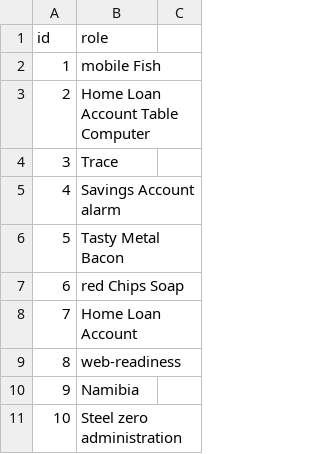
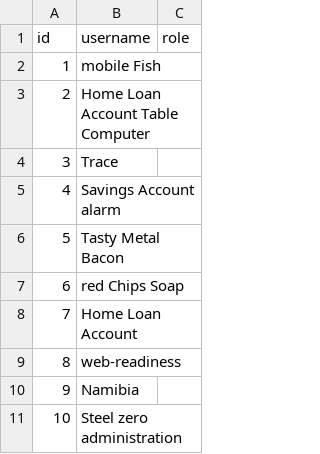
Before and after one commit to sungseo-park/redt-cmp-admin-portal, a CSV file: src/main/resources/config/liquibase/data/star_gate.csv, drawn as a sheet.

```diff
--- a/src/main/resources/config/liquibase/data/star_gate.csv
+++ b/src/main/resources/config/liquibase/data/star_gate.csv
@@ -1,2 +1,2 @@
-id;role
+id;username;role
 1;mobile Fish
```
Also changed, not shown: 11 other files.
